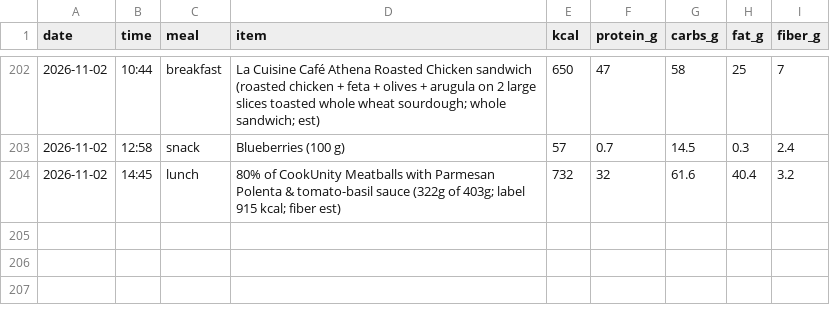
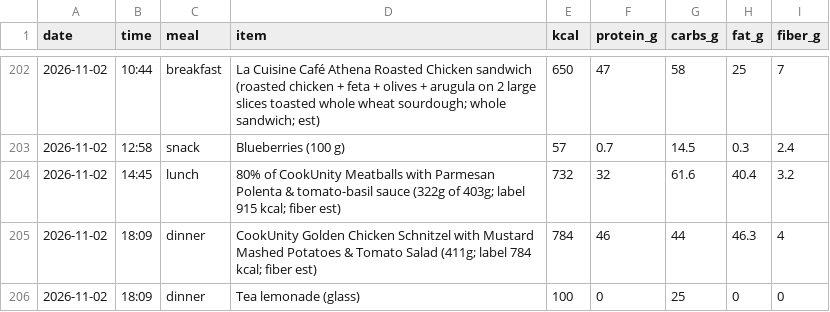
Before and after one commit to pondorasti/alexandru, a CSV file: apps/macro/content/meals.csv, drawn as a sheet; only a part is shown, gaps mark what is left out; the diff names each change by its address in the sheet, - before the commit and + after, or states it on an @@ line.

```diff
--- a/apps/macro/content/meals.csv
+++ b/apps/macro/content/meals.csv
+row 205: 2026-11-02 | 18:09 | dinner | CookUnity Golden Chicken Schnitzel with Mustard Mashed Potatoes & Tomato Salad (411g; label 784 kcal; fiber est) | 784 | 46 | 44 | 46.3 | 4
+row 206: 2026-11-02 | 18:09 | dinner | Tea lemonade (glass) | 100 | 0 | 25 | 0 | 0
```
